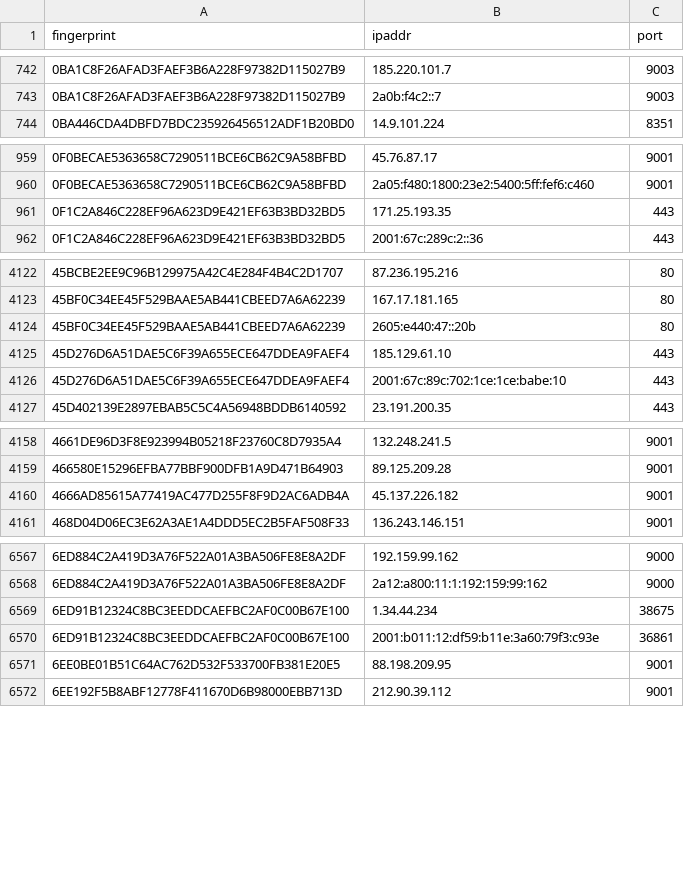
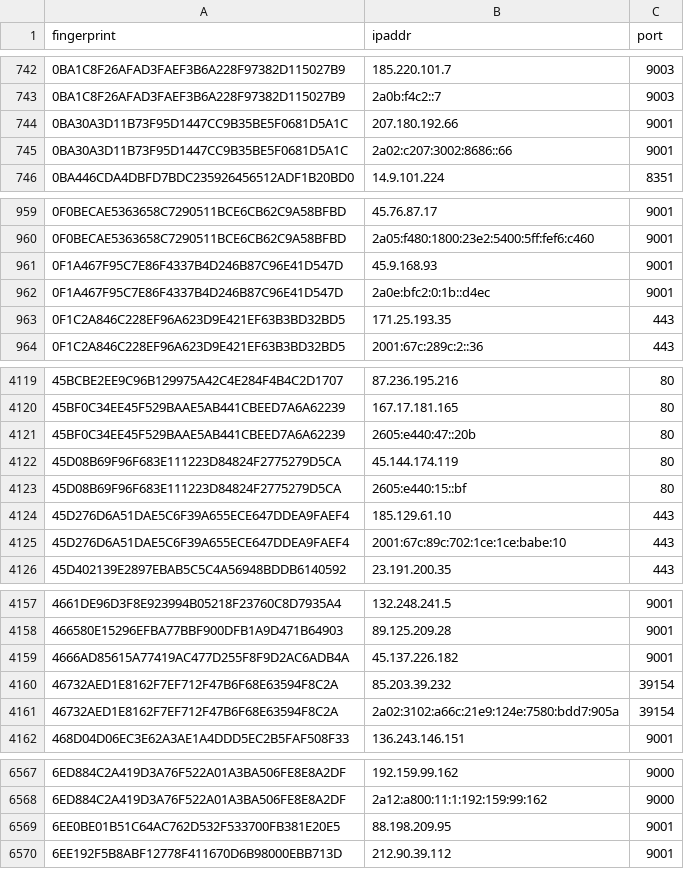
Before and after one commit to sec-js/tor-nodes, a CSV file: latest.all.csv, drawn as a sheet; only a part is shown, gaps mark what is left out; the diff covers the shown part only.

```diff
--- a/latest.all.csv
+++ b/latest.all.csv
@@ -743,2 +743,4 @@ fingerprint, ipaddr, port
 0BA1C8F26AFAD3FAEF3B6A228F97382D115027B9, 2a0b:f4c2::7, 9003
+0BA30A3D11B73F95D1447CC9B35BE5F0681D5A1C, 207.180.192.66, 9001
+0BA30A3D11B73F95D1447CC9B35BE5F0681D5A1C, 2a02:c207:3002:8686::66, 9001
 0BA446CDA4DBFD7BDC235926456512ADF1B20BD0, 14.9.101.224, 8351
@@ -960,2 +960,4 @@ fingerprint, ipaddr, port
 0F0BECAE5363658C7290511BCE6CB62C9A58BFBD, 2a05:f480:1800:23e2:5400:5ff:fef6:c460, 9001
+0F1A467F95C7E86F4337B4D246B87C96E41D547D, 45.9.168.93, 9001
+0F1A467F95C7E86F4337B4D246B87C96E41D547D, 2a0e:bfc2:0:1b::d4ec, 9001
 0F1C2A846C228EF96A623D9E421EF63B3BD32BD5, 171.25.193.35, 443
@@ -4124,2 +4121,4 @@ fingerprint, ipaddr, port
 45BF0C34EE45F529BAAE5AB441CBEED7A6A62239, 2605:e440:47::20b, 80
+45D08B69F96F683E111223D84824F2775279D5CA, 45.144.174.119, 80
+45D08B69F96F683E111223D84824F2775279D5CA, 2605:e440:15::bf, 80
 45D276D6A51DAE5C6F39A655ECE647DDEA9FAEF4, 185.129.61.10, 443
@@ -4160,2 +4159,4 @@ fingerprint, ipaddr, port
 4666AD85615A77419AC477D255F8F9D2AC6ADB4A, 45.137.226.182, 9001
+46732AED1E8162F7EF712F47B6F68E63594F8C2A, 85.203.39.232, 39154
+46732AED1E8162F7EF712F47B6F68E63594F8C2A, 2a02:3102:a66c:21e9:124e:7580:bdd7:905a, 39154
 468D04D06EC3E62A3AE1A4DDD5EC2B5FAF508F33, 136.243.146.151, 9001
@@ -6568,4 +6568,2 @@ fingerprint, ipaddr, port
 6ED884C2A419D3A76F522A01A3BA506FE8E8A2DF, 2a12:a800:11:1:192:159:99:162, 9000
-6ED91B12324C8BC3EEDDCAEFBC2AF0C00B67E100, 1.34.44.234, 38675
-6ED91B12324C8BC3EEDDCAEFBC2AF0C00B67E100, 2001:b011:12:df59:b11e:3a60:79f3:c93e, 36861
 6EE0BE01B51C64AC762D532F533700FB381E20E5, 88.198.209.95, 9001
```
Also changed, not shown: 20 added rows and 27 removed rows elsewhere in this file, latest.exits.csv, latest.guards.csv.
